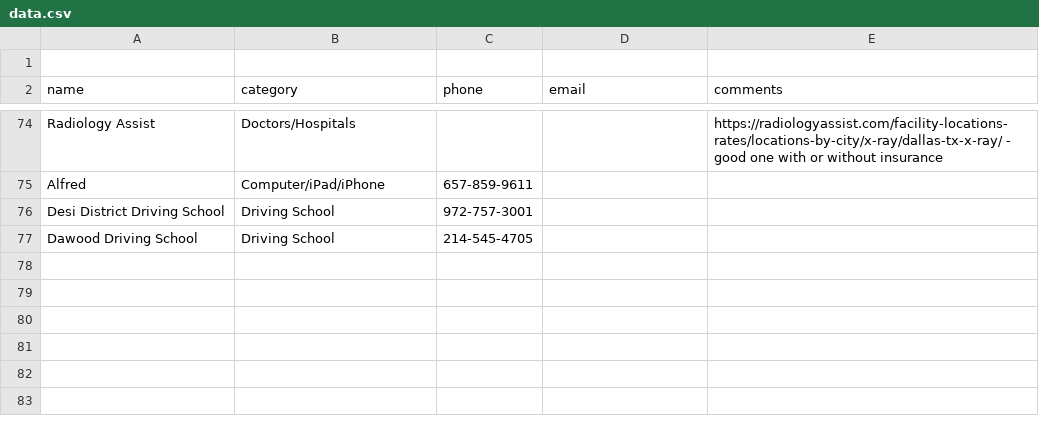
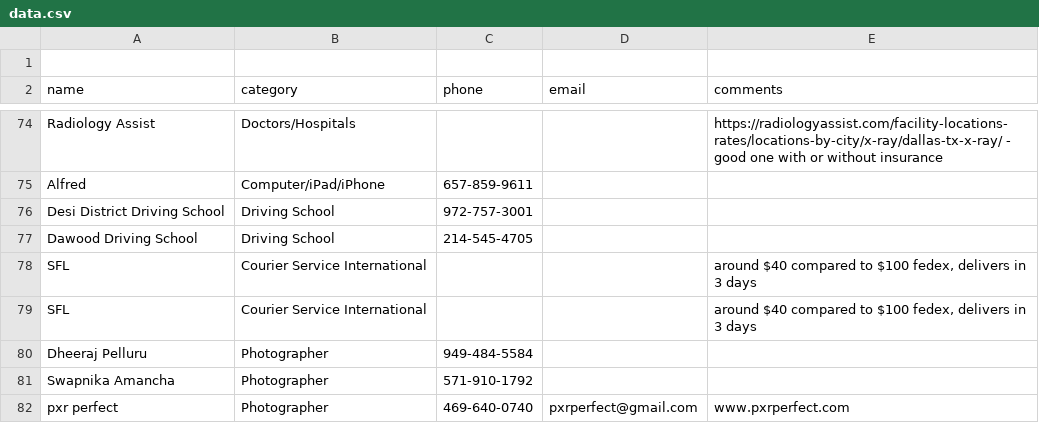
Before and after one commit to crepaka/fh-handymen, a CSV file: data.csv, drawn as a sheet; only a part is shown, gaps mark what is left out.

Commit message:
Update data.csv

```diff
--- a/data.csv
+++ b/data.csv
@@ -77 +77,6 @@ Desi District Driving School,Driving School,972-757-3001,,
 Dawood Driving School,Driving School,214-545-4705,,
+SFL,Courier Service International,,,"around $40 compared to $100 fedex, delivers in 3 days"
+SFL,Courier Service International,,,"around $40 compared to $100 fedex, delivers in 3 days"
+Dheeraj Pelluru,Photographer,949-484-5584,,
+Swapnika Amancha,Photographer,571-910-1792,,
+pxr perfect,Photographer,469-640-0740,pxrperfect@gmail.com,"www.pxrperfect.com"
```
